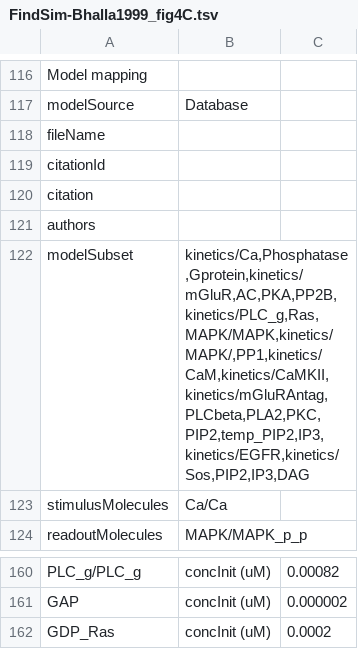
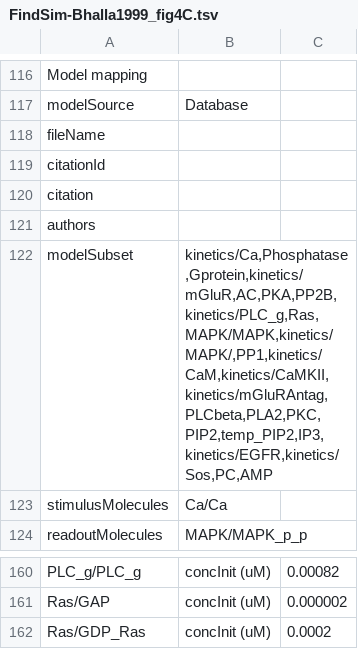
Before and after one commit to BhallaLab/FindSim, a TSV file: Curated/FindSim-Bhalla1999_fig4C.tsv, drawn as a sheet; only a part is shown, gaps mark what is left out; the diff covers the shown part only; the diff names each change by its address in the sheet, - before the commit and + after, or states it on an @@ line.

```diff
--- a/Curated/FindSim-Bhalla1999_fig4C.tsv
+++ b/Curated/FindSim-Bhalla1999_fig4C.tsv
-B122: kinetics/Ca,Phosphatase,Gprotein,kinetics/mGluR,AC,PKA,PP2B,kinetics/PLC_g,Ras,MAPK/MAPK,kinetics/MAPK/,PP1,kinetics/CaM,kinetics/CaMKII,kinetics/mGluRAntag,PLCbeta,PLA2,PKC,PIP2,temp_PIP2,IP3,kinetics/EGFR,kinetics/Sos,PIP2,IP3,DAG
+B122: kinetics/Ca,Phosphatase,Gprotein,kinetics/mGluR,AC,PKA,PP2B,kinetics/PLC_g,Ras,MAPK/MAPK,kinetics/MAPK/,PP1,kinetics/CaM,kinetics/CaMKII,kinetics/mGluRAntag,PLCbeta,PLA2,PKC,PIP2,temp_PIP2,IP3,kinetics/EGFR,kinetics/Sos,PC,AMP
-A161: GAP
+A161: Ras/GAP
-A162: GDP_Ras
+A162: Ras/GDP_Ras
```
Also changed, not shown: 25 edited cells elsewhere in this file.
